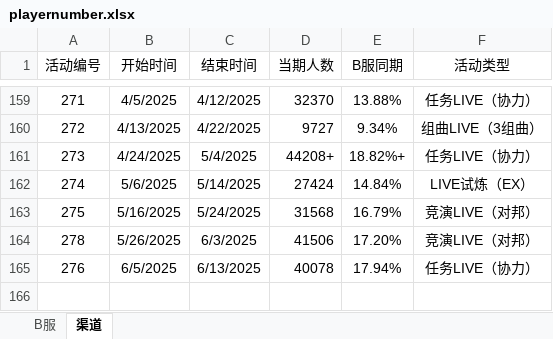
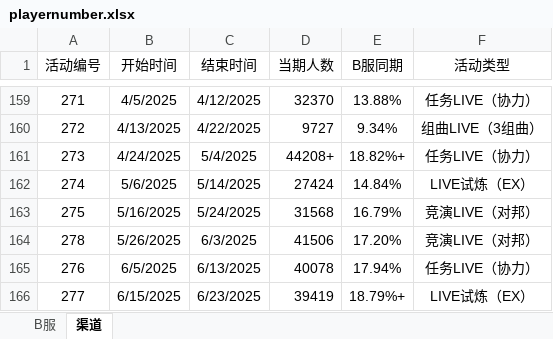
Before and after one commit to Yamamoto-2/tsugu-bangdream-bot, an Excel workbook: backend/config/playernumber.xlsx, sheet 渠道, drawn as a sheet; only a part is shown, gaps mark what is left out; values as stored, in another font and other column widths than the file's, no borders; the diff names each change by its address in the sheet, - before the commit and + after, or states it on an @@ line.

```diff
--- a/backend/config/playernumber.xlsx (sheet 渠道)
+++ b/backend/config/playernumber.xlsx (sheet 渠道)
+row 166: 277 | 6/15/2025 | 6/23/2025 | 39419 | 18.79%+ | LIVE试炼（EX）
```
Also changed, not shown: sheet B服.
